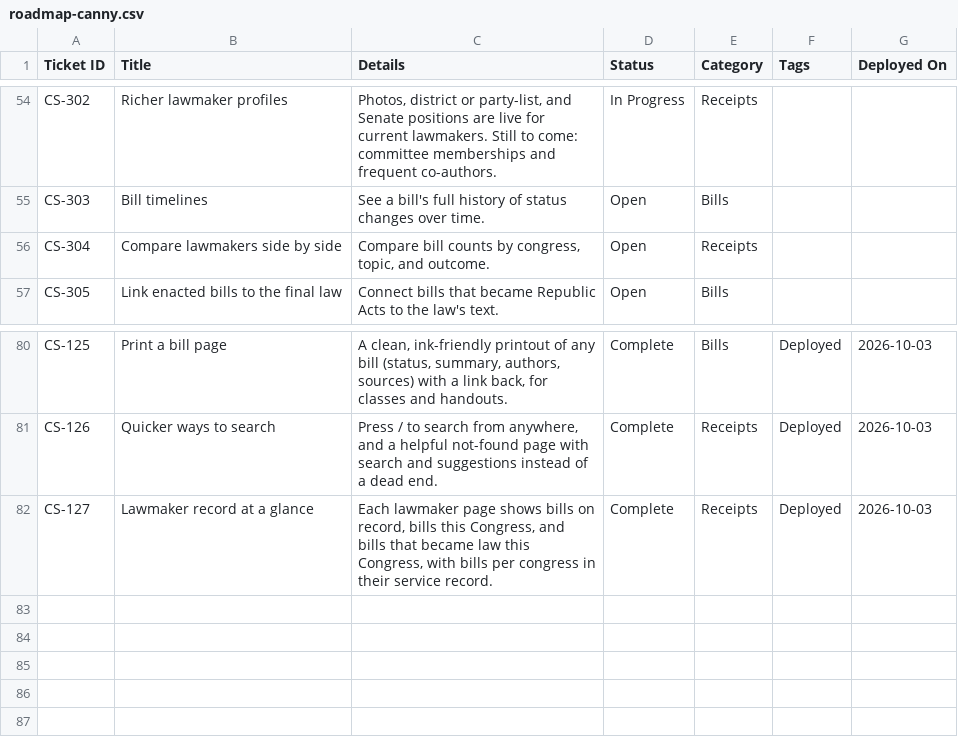
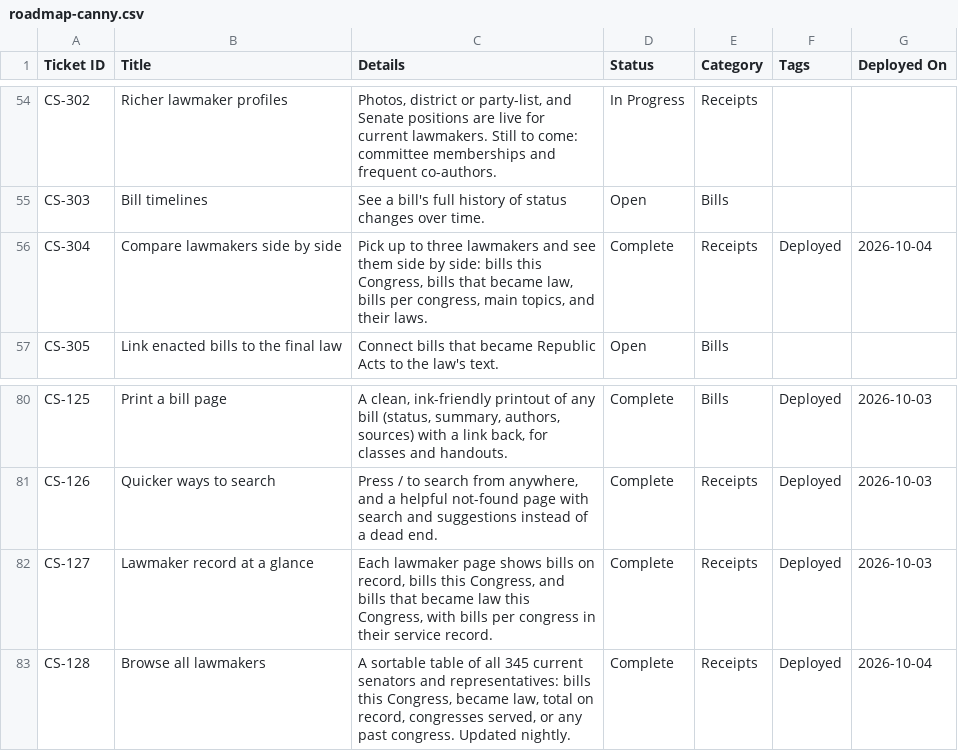
Before and after one commit to joalroselin/civicsync-ph, a CSV file: docs/roadmap-canny.csv, drawn as a sheet; only a part is shown, gaps mark what is left out.

```diff
--- a/docs/roadmap-canny.csv
+++ b/docs/roadmap-canny.csv
@@ -55,3 +55,3 @@ CS-302,Richer lawmaker profiles,"Photos, district or party-list, and Senate posi
 CS-303,Bill timelines,See a bill's full history of status changes over time.,Open,Bills,,
-CS-304,Compare lawmakers side by side,"Compare bill counts by congress, topic, and outcome.",Open,Receipts,,
+CS-304,Compare lawmakers side by side,"Pick up to three lawmakers and see them side by side: bills this Congress, bills that became law, bills per congress, main topics, and their laws.",Complete,Receipts,Deployed,2026-10-04
 CS-305,Link enacted bills to the final law,Connect bills that became Republic Acts to the law's text.,Open,Bills,,
@@ -82 +82,2 @@ CS-126,Quicker ways to search,"Press / to search from anywhere, and a helpful no
 CS-127,Lawmaker record at a glance,"Each lawmaker page shows bills on record, bills this Congress, and bills that became law this Congress, with bills per congress in their service record.",Complete,Receipts,Deployed,2026-10-03
+CS-128,Browse all lawmakers,"A sortable table of all 345 current senators and representatives: bills this Congress, became law, total on record, congresses served, or any past congress. Updated nightly.",Complete,Receipts,Deployed,2026-10-04
```
